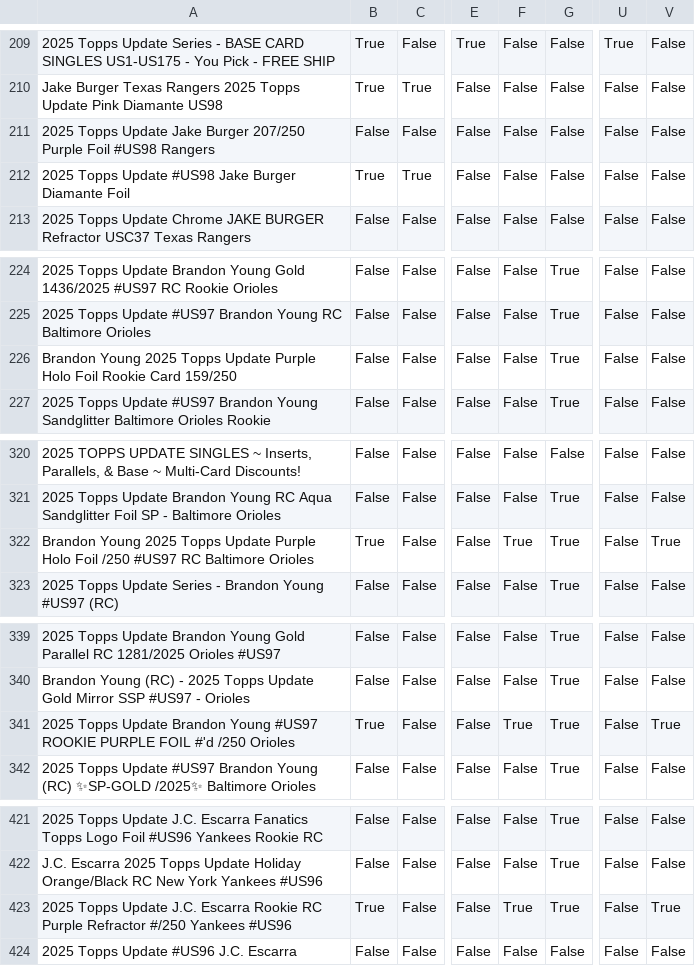
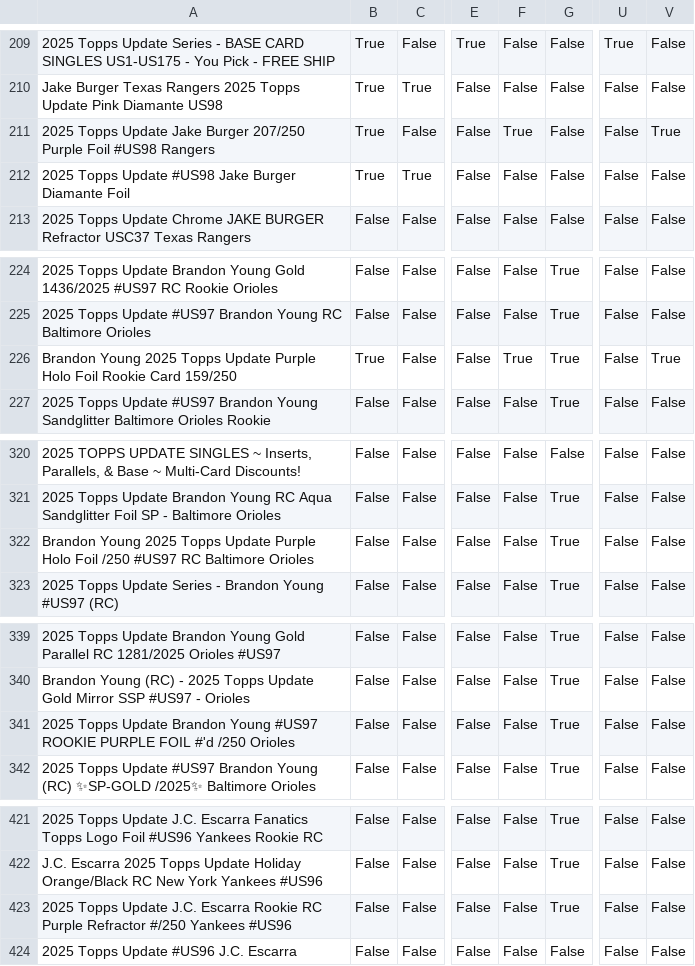
Before and after one commit to kyletompkins85-sketch/cardlotlister-oauth, a CSV file: data/term_search_items_table_classified_1000.csv, drawn as a sheet; only a part is shown, gaps mark what is left out; the diff covers the shown part only; the diff names each change by its address in the sheet, - before the commit and + after, or states it on an @@ line.

```diff
--- a/data/term_search_items_table_classified_1000.csv
+++ b/data/term_search_items_table_classified_1000.csv
-B211: False
+B211: True
-F211: False
+F211: True
-V211: False
+V211: True
-B226: False
+B226: True
-F226: False
+F226: True
-V226: False
+V226: True
-B322: True
+B322: False
-F322: True
+F322: False
-V322: True
+V322: False
-B341: True
+B341: False
-F341: True
+F341: False
-V341: True
+V341: False
-B423: True
+B423: False
-F423: True
+F423: False
-V423: True
+V423: False
```
Also changed, not shown: 83 edited cells elsewhere in this file.
